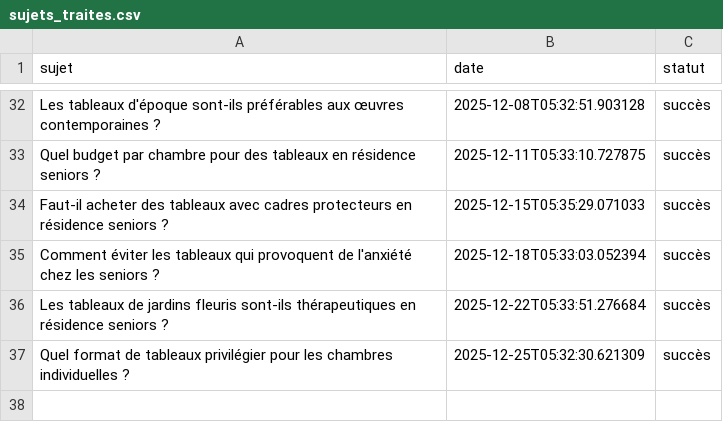
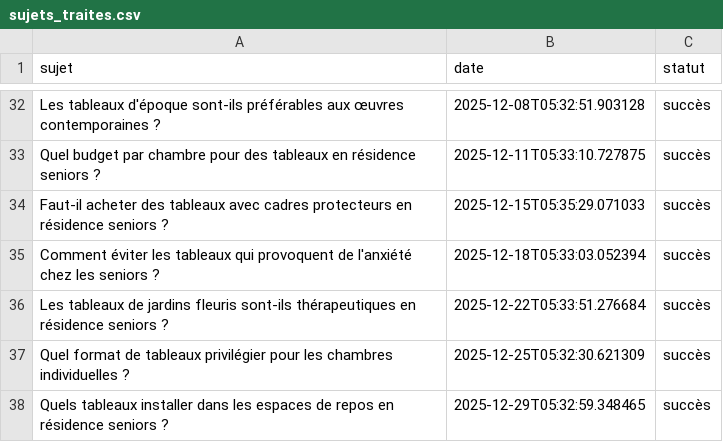
Before and after one commit to Metalosmose21/Residence-senior-1, a CSV file: sujets_traites.csv, drawn as a sheet; only a part is shown, gaps mark what is left out; the diff names each change by its address in the sheet, - before the commit and + after, or states it on an @@ line.

```diff
--- a/sujets_traites.csv
+++ b/sujets_traites.csv
+row 38: Quels tableaux installer dans les espaces de repos en résidence seniors ? | 2025-12-29T05:32:59.348465 | succès
```
Also changed, not shown: sujets.csv.
